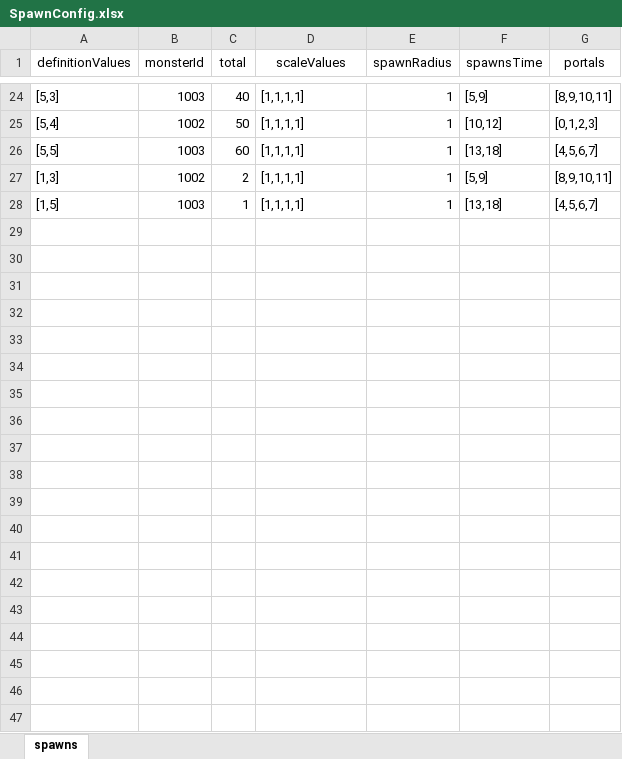
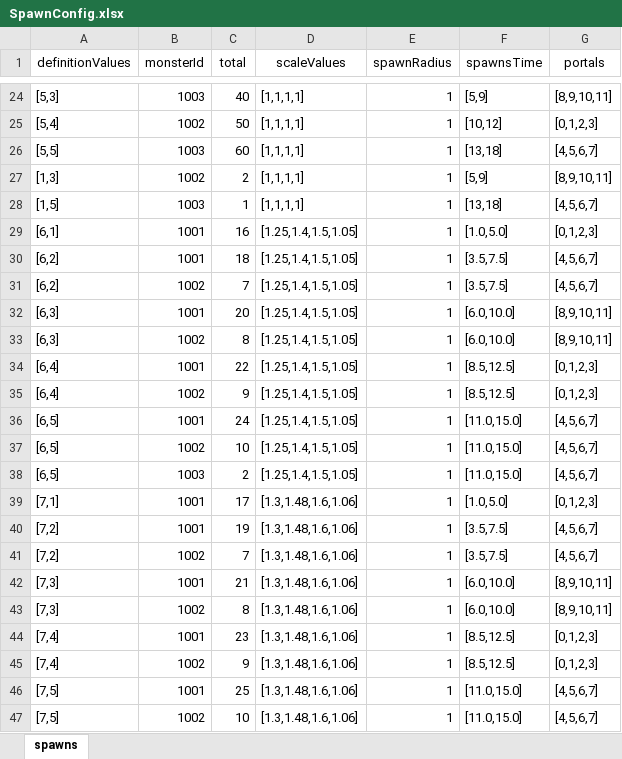
Before and after one commit to nguyenthehoang98/Idle-rpg, an Excel workbook: eoe/Assets/Excels/SpawnConfig.xlsx, sheet spawns, drawn as a sheet; only a part is shown, gaps mark what is left out; values as stored, in another font and other column widths than the file's, no borders; the diff covers the shown part only; the diff names each change by its address in the sheet, - before the commit and + after, or states it on an @@ line.

```diff
--- a/eoe/Assets/Excels/SpawnConfig.xlsx (sheet spawns)
+++ b/eoe/Assets/Excels/SpawnConfig.xlsx (sheet spawns)
+row 29: [6,1] | 1001 | 16 | [1.25,1.4,1.5,1.05] | 1 | [1.0,5.0] | [0,1,2,3]
+row 30: [6,2] | 1001 | 18 | [1.25,1.4,1.5,1.05] | 1 | [3.5,7.5] | [4,5,6,7]
+row 31: [6,2] | 1002 | 7 | [1.25,1.4,1.5,1.05] | 1 | [3.5,7.5] | [4,5,6,7]
+row 32: [6,3] | 1001 | 20 | [1.25,1.4,1.5,1.05] | 1 | [6.0,10.0] | [8,9,10,11]
+row 33: [6,3] | 1002 | 8 | [1.25,1.4,1.5,1.05] | 1 | [6.0,10.0] | [8,9,10,11]
+row 34: [6,4] | 1001 | 22 | [1.25,1.4,1.5,1.05] | 1 | [8.5,12.5] | [0,1,2,3]
+row 35: [6,4] | 1002 | 9 | [1.25,1.4,1.5,1.05] | 1 | [8.5,12.5] | [0,1,2,3]
+row 36: [6,5] | 1001 | 24 | [1.25,1.4,1.5,1.05] | 1 | [11.0,15.0] | [4,5,6,7]
+row 37: [6,5] | 1002 | 10 | [1.25,1.4,1.5,1.05] | 1 | [11.0,15.0] | [4,5,6,7]
+row 38: [6,5] | 1003 | 2 | [1.25,1.4,1.5,1.05] | 1 | [11.0,15.0] | [4,5,6,7]
+row 39: [7,1] | 1001 | 17 | [1.3,1.48,1.6,1.06] | 1 | [1.0,5.0] | [0,1,2,3]
+row 40: [7,2] | 1001 | 19 | [1.3,1.48,1.6,1.06] | 1 | [3.5,7.5] | [4,5,6,7]
+row 41: [7,2] | 1002 | 7 | [1.3,1.48,1.6,1.06] | 1 | [3.5,7.5] | [4,5,6,7]
+row 42: [7,3] | 1001 | 21 | [1.3,1.48,1.6,1.06] | 1 | [6.0,10.0] | [8,9,10,11]
+row 43: [7,3] | 1002 | 8 | [1.3,1.48,1.6,1.06] | 1 | [6.0,10.0] | [8,9,10,11]
+row 44: [7,4] | 1001 | 23 | [1.3,1.48,1.6,1.06] | 1 | [8.5,12.5] | [0,1,2,3]
+row 45: [7,4] | 1002 | 9 | [1.3,1.48,1.6,1.06] | 1 | [8.5,12.5] | [0,1,2,3]
+row 46: [7,5] | 1001 | 25 | [1.3,1.48,1.6,1.06] | 1 | [11.0,15.0] | [4,5,6,7]
+row 47: [7,5] | 1002 | 10 | [1.3,1.48,1.6,1.06] | 1 | [11.0,15.0] | [4,5,6,7]
```
Also changed, not shown: 131 added rows elsewhere in this sheet, 18 other files.
